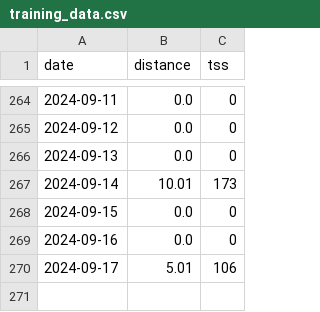
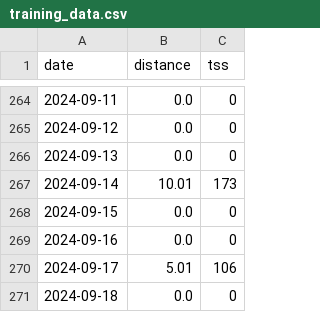
Before and after one commit to sasadangelo/hrv, a CSV file: data/training_data.csv, drawn as a sheet; only a part is shown, gaps mark what is left out.

```diff
--- a/data/training_data.csv
+++ b/data/training_data.csv
@@ -270 +270,2 @@ date,distance,tss
 2024-09-17,5.01,106
+2024-09-18,0.0,0
```
